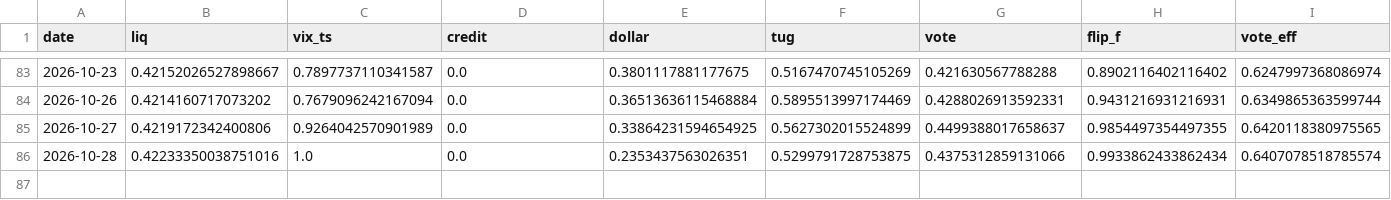
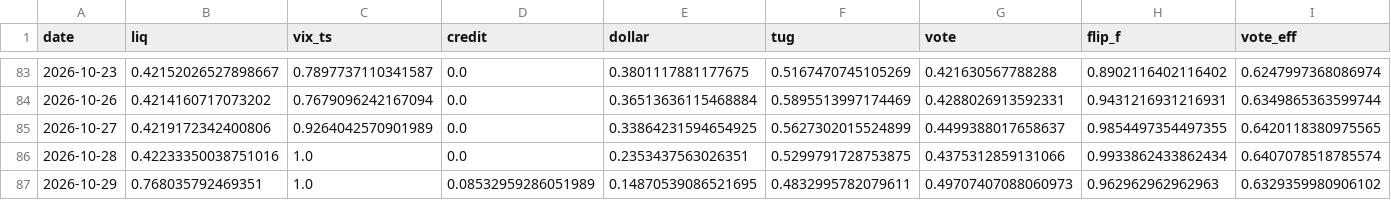
Before and after one commit to skanderbellil/Bayes-ically-Rich, a CSV file: data/paper_trade/champion_positions.csv, drawn as a sheet; only a part is shown, gaps mark what is left out; rows hold the shown columns only; the diff names each change by its address in the sheet, - before the commit and + after, or states it on an @@ line.

Commit message:
paper-trade: update 2026-10-29_14:36

```diff
--- a/data/paper_trade/champion_positions.csv
+++ b/data/paper_trade/champion_positions.csv
+row 87: 2026-10-29 | 0.768035792469351 | 1.0 | 0.08532959286051989 | 0.14870539086521695 | 0.4832995782079611 | 0.49707407088060973 | 0.962962962962963 | 0.6329359980906102
```
Also changed, not shown: data/paper_trade/dip_confirm_positions.csv, data/paper_trade/midprice_yes_10_30_positions.csv, 13 other files.
